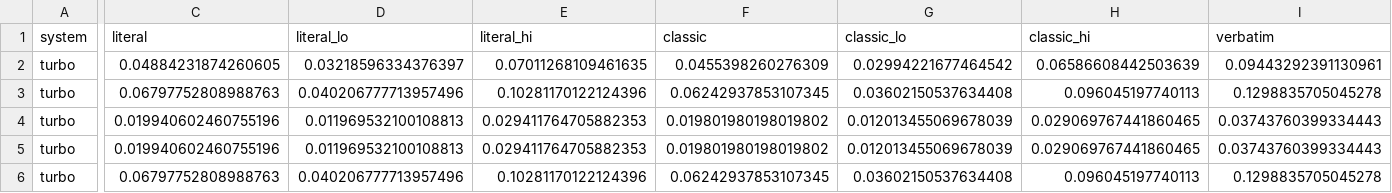
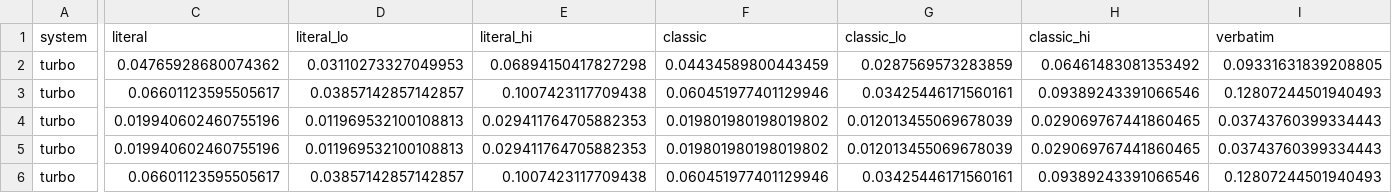
Before and after one commit to jacopo-grandi/P.A.R.O.L.A., a CSV file: results/2026-10-15-baseline-seed2.csv, drawn as a sheet; only a part is shown, gaps mark what is left out; the diff covers the shown part only; the diff names each change by its address in the sheet, - before the commit and + after, or states it on an @@ line.

```diff
--- a/results/2026-10-15-baseline-seed2.csv
+++ b/results/2026-10-15-baseline-seed2.csv
-C2 (literal): 0.04884231874260605
+C2 (literal): 0.04765928680074362
-D2 (literal_lo): 0.03218596334376397
+D2 (literal_lo): 0.03110273327049953
-E2 (literal_hi): 0.07011268109461635
+E2 (literal_hi): 0.06894150417827298
-F2 (classic): 0.0455398260276309
+F2 (classic): 0.04434589800443459
-G2 (classic_lo): 0.02994221677464542
+G2 (classic_lo): 0.0287569573283859
-H2 (classic_hi): 0.06586608442503639
+H2 (classic_hi): 0.06461483081353492
-I2 (verbatim): 0.09443292391130961
+I2 (verbatim): 0.09331631839208805
-C3 (literal): 0.06797752808988763
+C3 (literal): 0.06601123595505617
-D3 (literal_lo): 0.040206777713957496
+D3 (literal_lo): 0.03857142857142857
-E3 (literal_hi): 0.10281170122124396
+E3 (literal_hi): 0.1007423117709438
-F3 (classic): 0.06242937853107345
+F3 (classic): 0.060451977401129946
-G3 (classic_lo): 0.03602150537634408
+G3 (classic_lo): 0.03425446171560161
-H3 (classic_hi): 0.096045197740113
+H3 (classic_hi): 0.09389243391066546
-I3 (verbatim): 0.1298835705045278
+I3 (verbatim): 0.12807244501940493
-C6 (literal): 0.06797752808988763
+C6 (literal): 0.06601123595505617
-D6 (literal_lo): 0.040206777713957496
+D6 (literal_lo): 0.03857142857142857
-E6 (literal_hi): 0.10281170122124396
+E6 (literal_hi): 0.1007423117709438
-F6 (classic): 0.06242937853107345
+F6 (classic): 0.060451977401129946
-G6 (classic_lo): 0.03602150537634408
+G6 (classic_lo): 0.03425446171560161
-H6 (classic_hi): 0.096045197740113
+H6 (classic_hi): 0.09389243391066546
-I6 (verbatim): 0.1298835705045278
+I6 (verbatim): 0.12807244501940493
```
Also changed, not shown: 33 edited cells elsewhere in this file, results/2026-10-15-baseline-seed1.csv, results/2026-10-15-baseline.csv, 7 other files.
